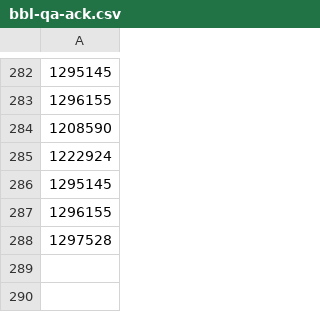
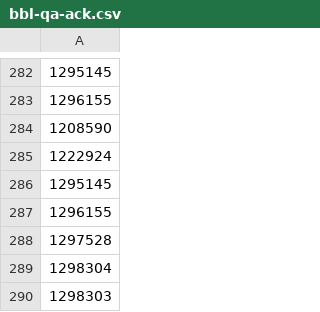
Before and after one commit to mattyschell/geodatabase-buildings-bbl-qa, a CSV file: bbl-qa-ack.csv, drawn as a sheet; only a part is shown, gaps mark what is left out; the diff names each change by its address in the sheet, - before the commit and + after, or states it on an @@ line.

Commit message:
Update bbl-qa-ack.csv

```diff
--- a/bbl-qa-ack.csv
+++ b/bbl-qa-ack.csv
+row 289: 1298304
+row 290: 1298303
```
